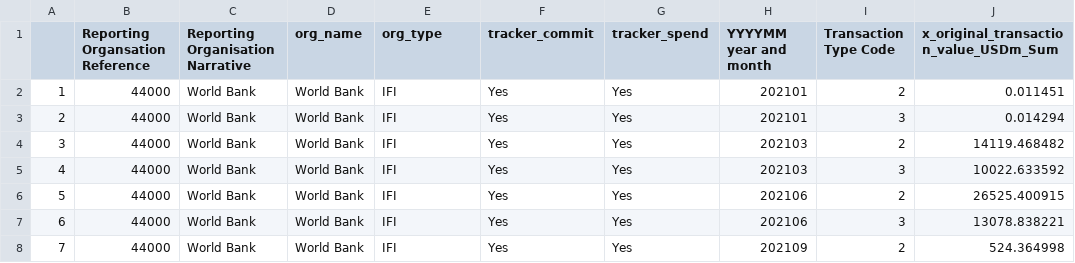
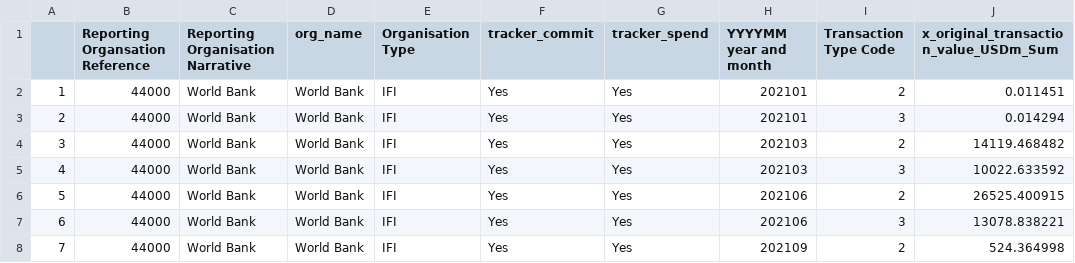
Before and after one commit to akmiller01/aid-tracker-interactive, a CSV file: usability.csv, drawn as a sheet; only a part is shown; the diff names each change by its address in the sheet, - before the commit and + after, or states it on an @@ line.

```diff
--- a/usability.csv
+++ b/usability.csv
-E1: org_type
+E1: Organisation Type
```
Also changed, not shown: 1 other file.
